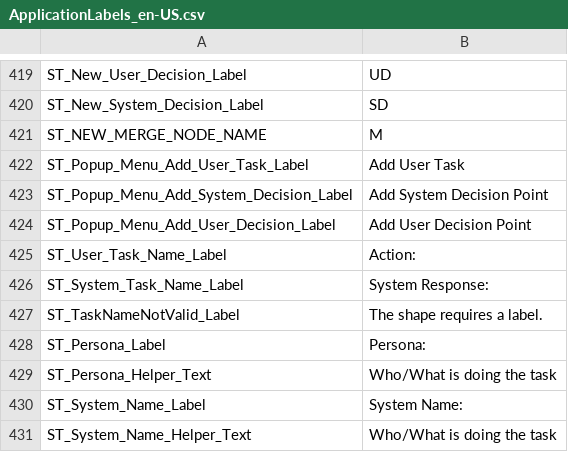
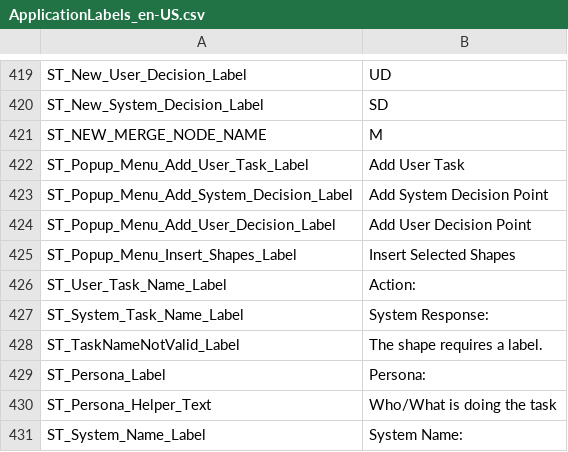
Before and after one commit to ogolikhin/blueprint, a CSV file: svc/db/AdminStorage/Data/ApplicationLabels_en-US.csv, drawn as a sheet; only a part is shown, gaps mark what is left out; the shorter side is filled out with more unchanged rows; the diff names each change by its address in the sheet, - before the commit and + after, or states it on an @@ line.

Commit message:
Localize 'Insert Shapes' string

```diff
--- a/svc/db/AdminStorage/Data/ApplicationLabels_en-US.csv
+++ b/svc/db/AdminStorage/Data/ApplicationLabels_en-US.csv
+row 425: ST_Popup_Menu_Insert_Shapes_Label | Insert Selected Shapes
```
Also changed, not shown: 5 other files.
